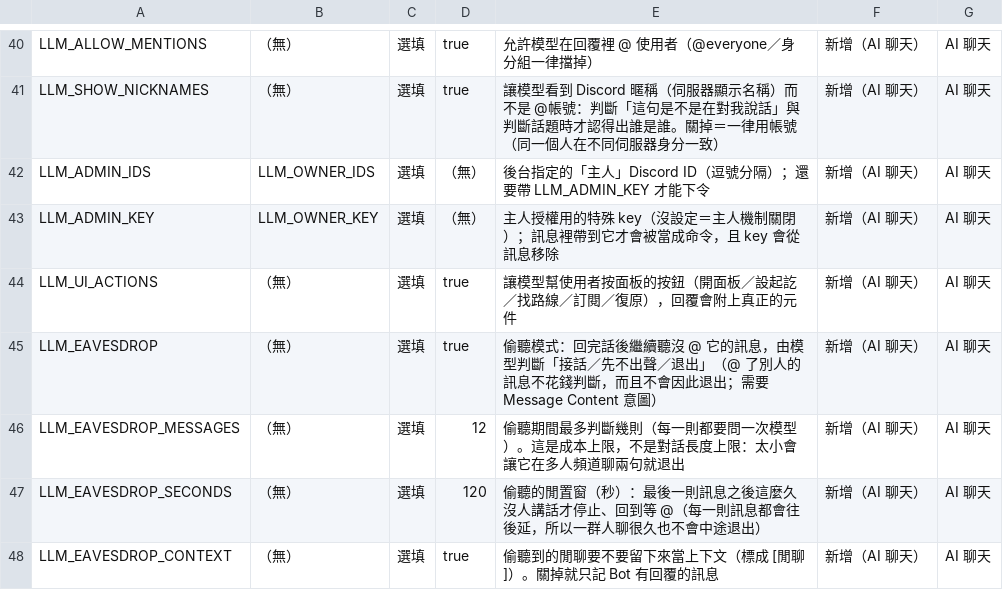
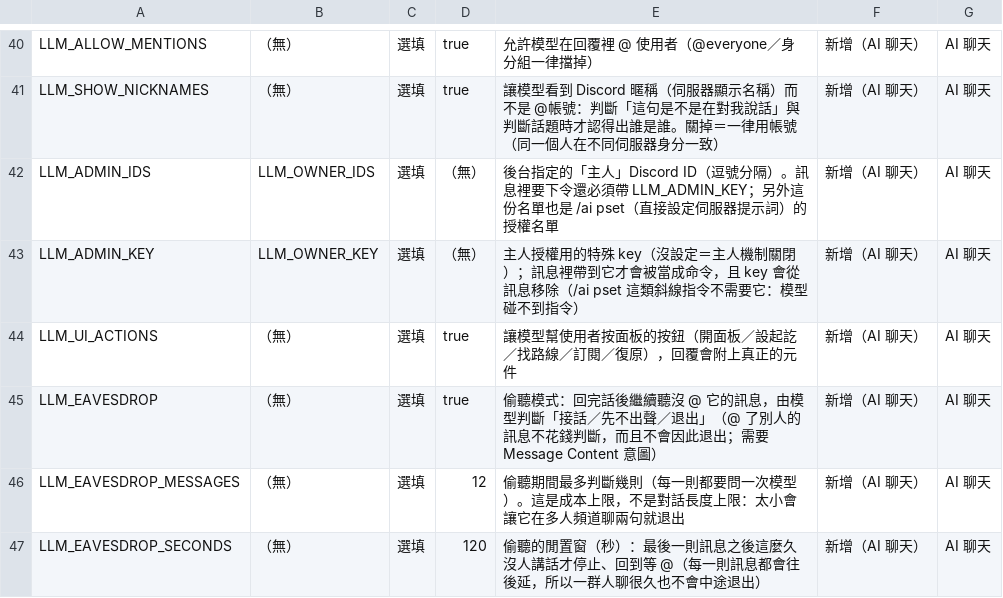
Before and after one commit to abo-nb/TcBusBot, a CSV file: env-vars.csv, drawn as a sheet; only a part is shown, gaps mark what is left out; the shorter side is filled out with more unchanged rows.

Commit message:
新增 /ai pset：管理員（LLM_ADMIN_IDS）直接設定該伺服器的提示詞
背景：模型自己學（remember_rule）適合「使用者隨口教一句」，但管理員要的常常是
**一開始就寫好、而且是精確的一整段**。用嘴巴講給模型聽有兩個問題：
不確定（模型可能摘要錯）與要花額度（一次工具呼叫）。

■ 指令
  /ai pset text:<內容>                    追加一條（mode 預設 Append）
  /ai pset text:<內容> mode:Replace       覆蓋掉這個伺服器現有的全部
  /ai pset clear:True                     清空（列出被清掉的原文）
  /ai pset                                顯示目前的設定
  全部都是 ephemeral（只有自己看得到）

■ 設計
* 寫的是**跟模型自己學的同一份** GuildPersonaStore —— /ai learned 看得到、
  /rest 清得掉。不做第二套，否則一定會出現「兩邊都寫了，不知道哪個生效」
* 授權＝LLM_ADMIN_IDS 名單，**不需要** LLM_ADMIN_KEY：那把 key 是為了擋
  「模型被騙去打主人的指令」（訊息是模型讀得到的東西），
  而斜線指令是 Discord 直接送給 Bot 的互動、**模型碰不到**，key 反而會留在對話紀錄裡。
  真正被騙的風險在 OwnerTools（全域設定）那邊。名單沒設定時 fail closed（沒人能用）
* 覆蓋模式「先備份 → 清 → 寫 → **失敗就還原**」：反過來寫的話，
  內容太長時會變成「舊的被清掉、新的沒進去」—— 使用者用一個失敗的指令把自己的設定弄丟
* 每次寫入都進**同一份稽核**（/ai audit 看得到誰、什麼時候、改了什麼）＋ console 一行
* 規則邏輯放 store（SetRules，可離線測試）、授權留在指令模組（只有互動層有 Discord 使用者 ID）

■ 驗收
* `tcbus selftest` **553 項 ✔ 0 ✘**（第 23 節新增 7 項：追加、覆蓋（清 2 剩 1）、
  覆蓋失敗要還原（TooLong 時舊的還在）、空白內容不動舊的、稽核紀錄、
  與模型學到的共用同一份）
* `--dryrun` exit 0：/ai 5 個子指令、/ai pset 三個選填參數，
  以及 **IL 掃描**確認它真的檢查 AdminUserIds 而且走 SetRules
* README（指令表＋「/ai pset：管理員直接寫」一節）、Docs §20.20、env-vars.csv 的
  LLM_ADMIN_IDS 說明都更新了

```diff
--- a/env-vars.csv
+++ b/env-vars.csv
@@ -41,4 +41,4 @@
 "LLM_SHOW_NICKNAMES","（無）","選填","true","讓模型看到 Discord 暱稱（伺服器顯示名稱）而不是 @帳號：判斷「這句是不是在對我說話」與判斷話題時才認得出誰是誰。關掉＝一律用帳號（同一個人在不同伺服器身分一致）","新增（AI 聊天）","AI 聊天"
-"LLM_ADMIN_IDS","LLM_OWNER_IDS","選填","（無）","後台指定的「主人」Discord ID（逗號分隔）；還要帶 LLM_ADMIN_KEY 才能下令","新增（AI 聊天）","AI 聊天"
-"LLM_ADMIN_KEY","LLM_OWNER_KEY","選填","（無）","主人授權用的特殊 key（沒設定＝主人機制關閉）；訊息裡帶到它才會被當成命令，且 key 會從訊息移除","新增（AI 聊天）","AI 聊天"
+"LLM_ADMIN_IDS","LLM_OWNER_IDS","選填","（無）","後台指定的「主人」Discord ID（逗號分隔）。訊息裡要下令還必須帶 LLM_ADMIN_KEY；另外這份名單也是 /ai pset（直接設定伺服器提示詞）的授權名單","新增（AI 聊天）","AI 聊天"
+"LLM_ADMIN_KEY","LLM_OWNER_KEY","選填","（無）","主人授權用的特殊 key（沒設定＝主人機制關閉）；訊息裡帶到它才會被當成命令，且 key 會從訊息移除（/ai pset 這類斜線指令不需要它：模型碰不到指令）","新增（AI 聊天）","AI 聊天"
 "LLM_UI_ACTIONS","（無）","選填","true","讓模型幫使用者按面板的按鈕（開面板／設起訖／找路線／訂閱／復原），回覆會附上真正的元件","新增（AI 聊天）","AI 聊天"
```
Also changed, not shown: 6 other files.
